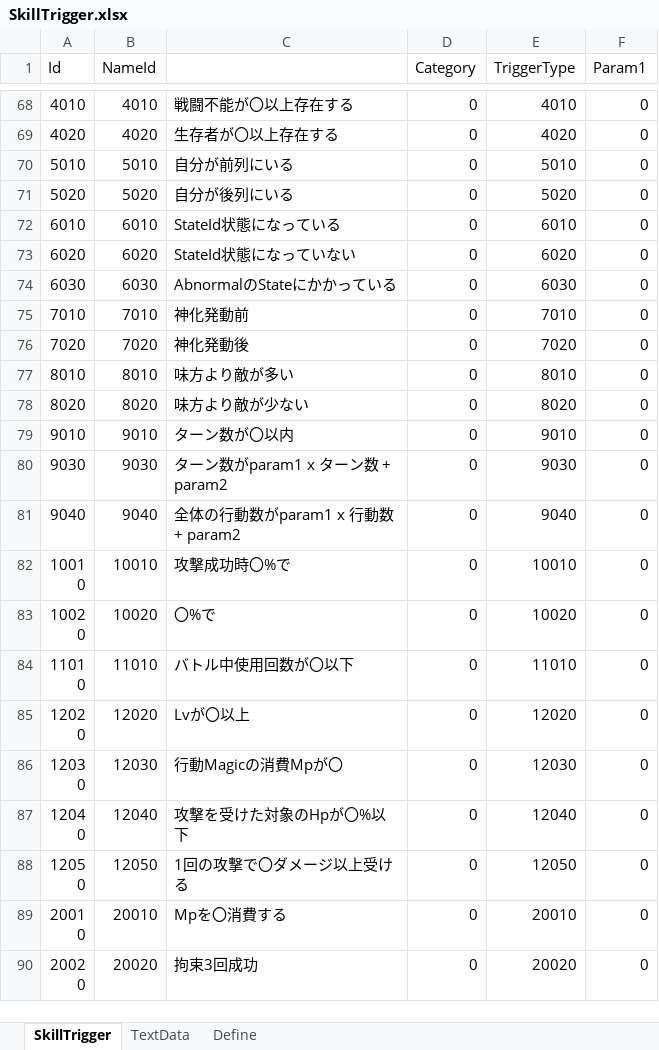
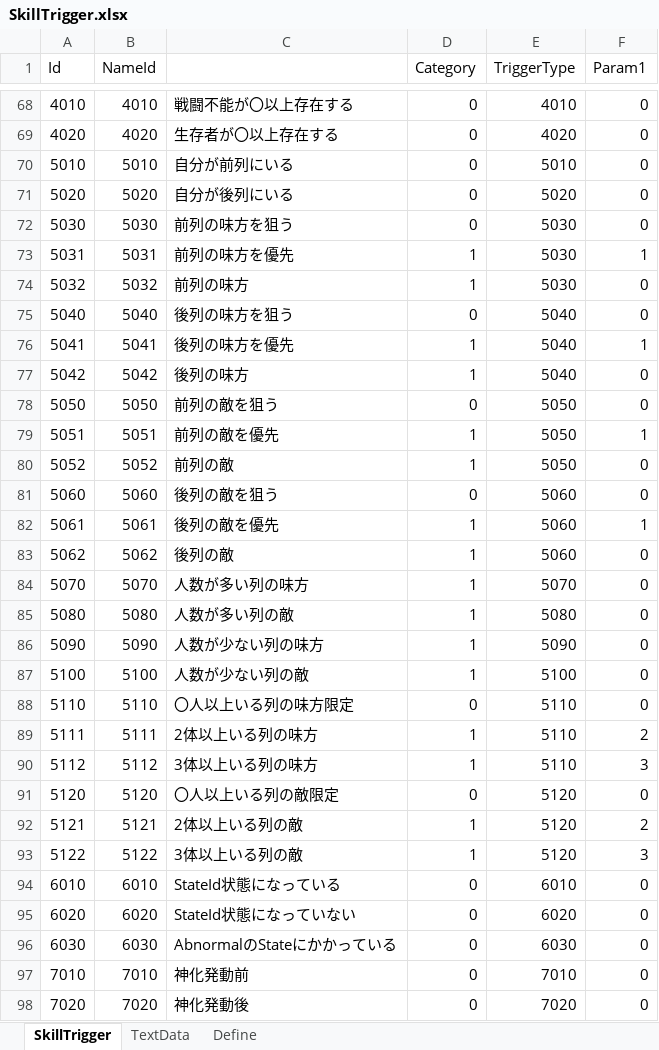
Before and after one commit to seedsclaft/unity, an Excel workbook: Assets/Data/SkillTrigger.xlsx, sheet SkillTrigger, drawn as a sheet; only a part is shown, gaps mark what is left out; the shorter side is filled out with more unchanged rows; values as stored, in another font and other column widths than the file's, no borders; the diff covers the shown part only; the diff names each change by its address in the sheet, - before the commit and + after, or states it on an @@ line.

```diff
--- a/Assets/Data/SkillTrigger.xlsx (sheet SkillTrigger)
+++ b/Assets/Data/SkillTrigger.xlsx (sheet SkillTrigger)
+row 72: 5030 | 5030 | 前列の味方を狙う | 0 | 5030 | 0
+row 73: 5031 | 5031 | 前列の味方を優先 | 1 | 5030 | 1
+row 74: 5032 | 5032 | 前列の味方 | 1 | 5030 | 0
+row 75: 5040 | 5040 | 後列の味方を狙う | 0 | 5040 | 0
+row 76: 5041 | 5041 | 後列の味方を優先 | 1 | 5040 | 1
+row 77: 5042 | 5042 | 後列の味方 | 1 | 5040 | 0
+row 78: 5050 | 5050 | 前列の敵を狙う | 0 | 5050 | 0
+row 79: 5051 | 5051 | 前列の敵を優先 | 1 | 5050 | 1
+row 80: 5052 | 5052 | 前列の敵 | 1 | 5050 | 0
+row 81: 5060 | 5060 | 後列の敵を狙う | 0 | 5060 | 0
+row 82: 5061 | 5061 | 後列の敵を優先 | 1 | 5060 | 1
+row 83: 5062 | 5062 | 後列の敵 | 1 | 5060 | 0
+row 84: 5070 | 5070 | 人数が多い列の味方 | 1 | 5070 | 0
+row 85: 5080 | 5080 | 人数が多い列の敵 | 1 | 5080 | 0
+row 86: 5090 | 5090 | 人数が少ない列の味方 | 1 | 5090 | 0
+row 87: 5100 | 5100 | 人数が少ない列の敵 | 1 | 5100 | 0
+row 88: 5110 | 5110 | 〇人以上いる列の味方限定 | 0 | 5110 | 0
+row 89: 5111 | 5111 | 2体以上いる列の味方 | 1 | 5110 | 2
+row 90: 5112 | 5112 | 3体以上いる列の味方 | 1 | 5110 | 3
+row 91: 5120 | 5120 | 〇人以上いる列の敵限定 | 0 | 5120 | 0
+row 92: 5121 | 5121 | 2体以上いる列の敵 | 1 | 5120 | 2
+row 93: 5122 | 5122 | 3体以上いる列の敵 | 1 | 5120 | 3
```
Also changed, not shown: 29 edited cells elsewhere in this sheet, sheet TextData, Assets/Data/Skills.xlsx, 9 other files.
